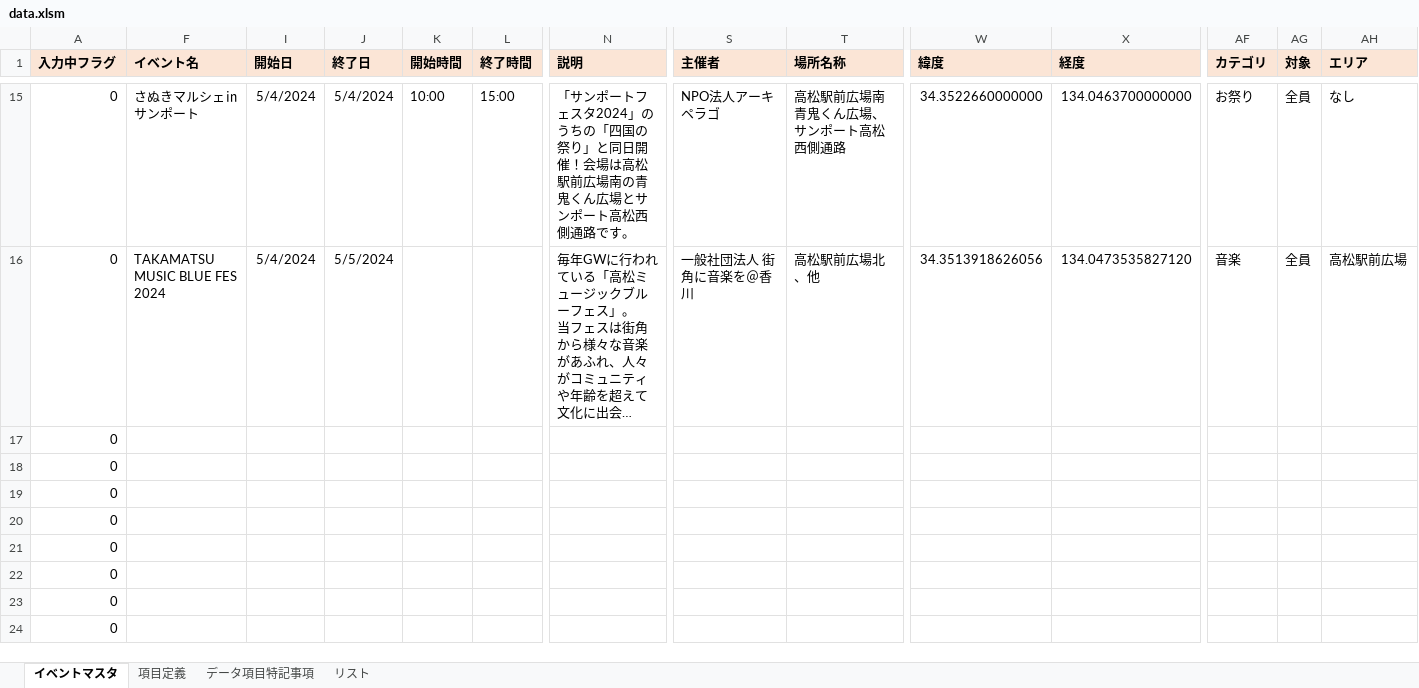
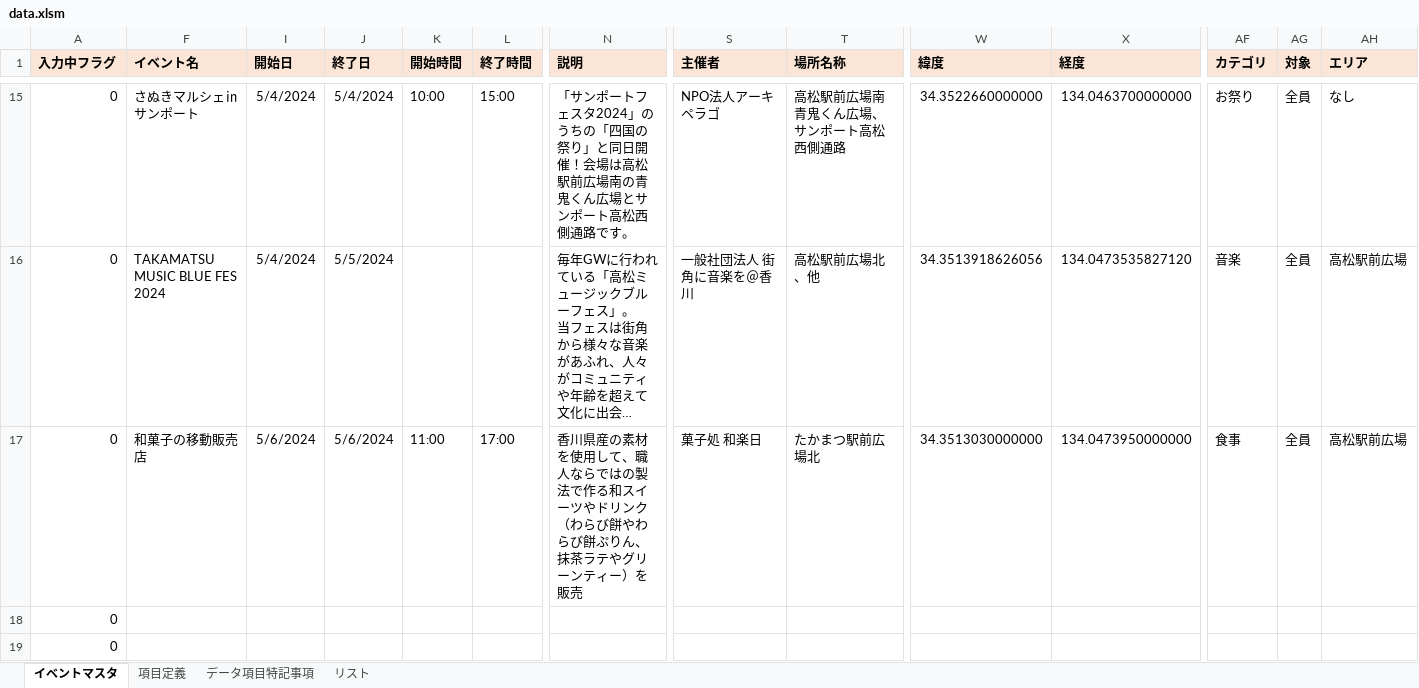
Before and after one commit to takamatsu-city/takamatsu-event-map, an Excel workbook: data.xlsm, sheet イベントマスタ, drawn as a sheet; only a part is shown, gaps mark what is left out; the shorter side is filled out with more unchanged rows; long unchanged cells end in …; values as stored, in another font and other column widths than the file's, no borders; conditional formats not drawn; removed rows and columns are numbered as before the commit, all else as after; rows hold the shown columns only; the diff names each change by its address in the sheet, - before the commit and + after, or states it on an @@ line.

Commit message:
イベントマスタデータを更新

```diff
--- a/data.xlsm (sheet イベントマスタ)
+++ b/data.xlsm (sheet イベントマスタ)
-row 17: 0
+row 17: 0 | 和菓子の移動販売店 | 5/6/2024 | 5/6/2024 | 11:00 | 17:00 | 香川県産の素材を使用して、職人ならではの製法で作る和スイーツやドリンク（わらび餅やわらび餅ぷりん、抹茶ラテやグリーンティー）を販売 | 菓子処 和楽日 | たかまつ駅前広場北 | 34.3513030000000 | 134.0473950000000 | 食事 | 全員 | 高松駅前広場
```
